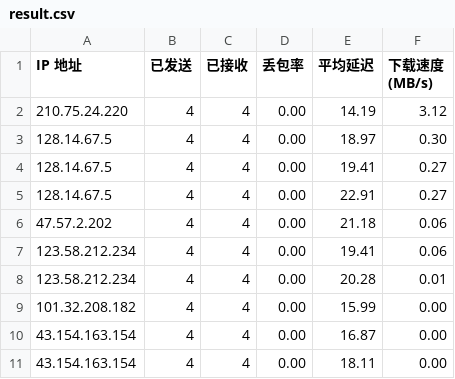
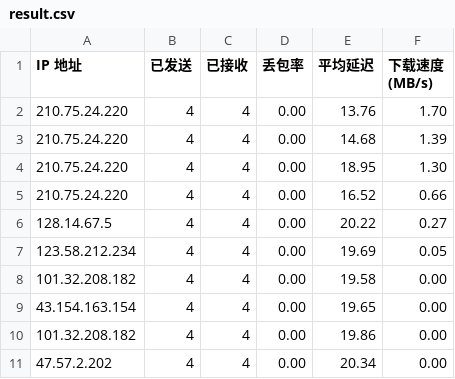
Before and after one commit to fireinrain/golang-cake, a CSV file: mix-cloudflare-ip/result.csv, drawn as a sheet.

```diff
--- a/mix-cloudflare-ip/result.csv
+++ b/mix-cloudflare-ip/result.csv
@@ -1,11 +1,11 @@
 IP 地址,已发送,已接收,丢包率,平均延迟,下载速度 (MB/s)
-210.75.24.220,4,4,0.00,14.19,3.12
-128.14.67.5,4,4,0.00,18.97,0.30
-128.14.67.5,4,4,0.00,19.41,0.27
-128.14.67.5,4,4,0.00,22.91,0.27
-47.57.2.202,4,4,0.00,21.18,0.06
-123.58.212.234,4,4,0.00,19.41,0.06
-123.58.212.234,4,4,0.00,20.28,0.01
-101.32.208.182,4,4,0.00,15.99,0.00
-43.154.163.154,4,4,0.00,16.87,0.00
-43.154.163.154,4,4,0.00,18.11,0.00
+210.75.24.220,4,4,0.00,13.76,1.70
+210.75.24.220,4,4,0.00,14.68,1.39
+210.75.24.220,4,4,0.00,18.95,1.30
+210.75.24.220,4,4,0.00,16.52,0.66
+128.14.67.5,4,4,0.00,20.22,0.27
+123.58.212.234,4,4,0.00,19.69,0.05
+101.32.208.182,4,4,0.00,19.58,0.00
+43.154.163.154,4,4,0.00,19.65,0.00
+101.32.208.182,4,4,0.00,19.86,0.00
+47.57.2.202,4,4,0.00,20.34,0.00
```
Also changed, not shown: 15 other files.
